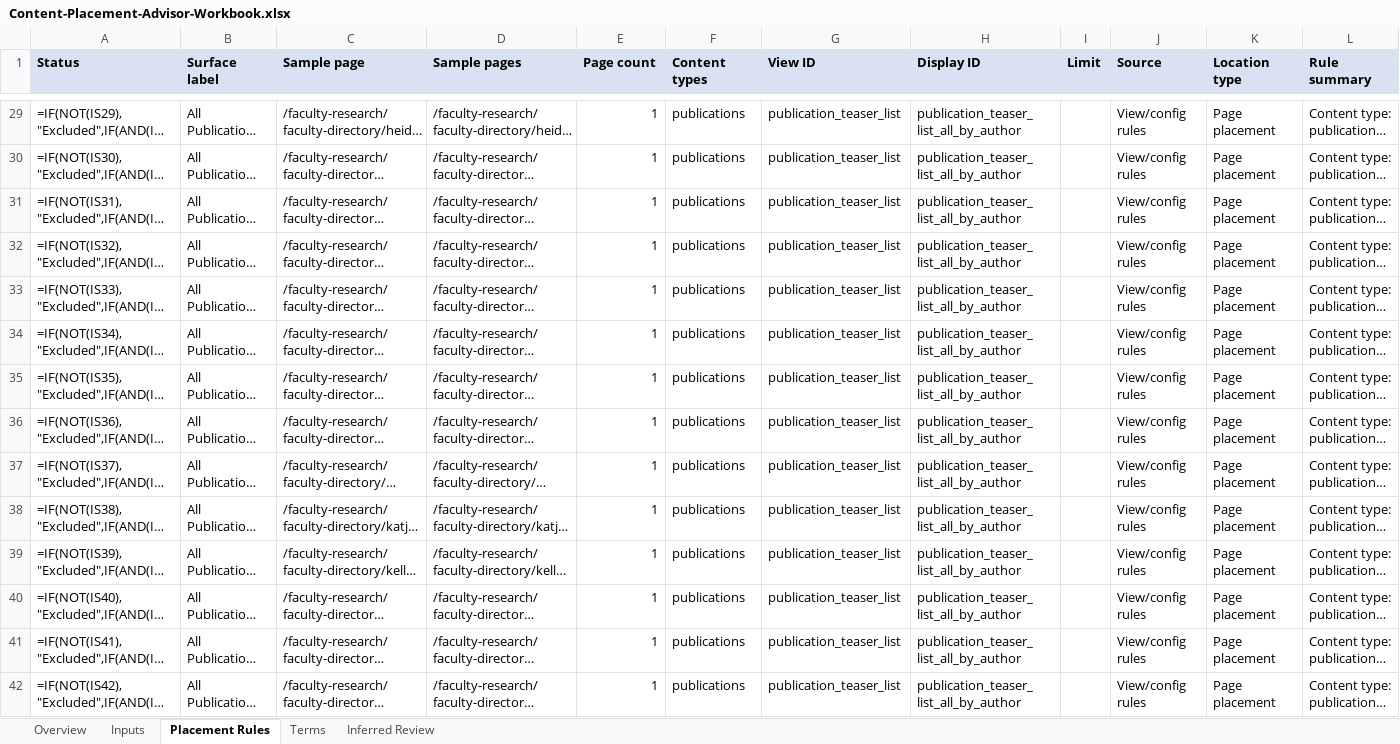
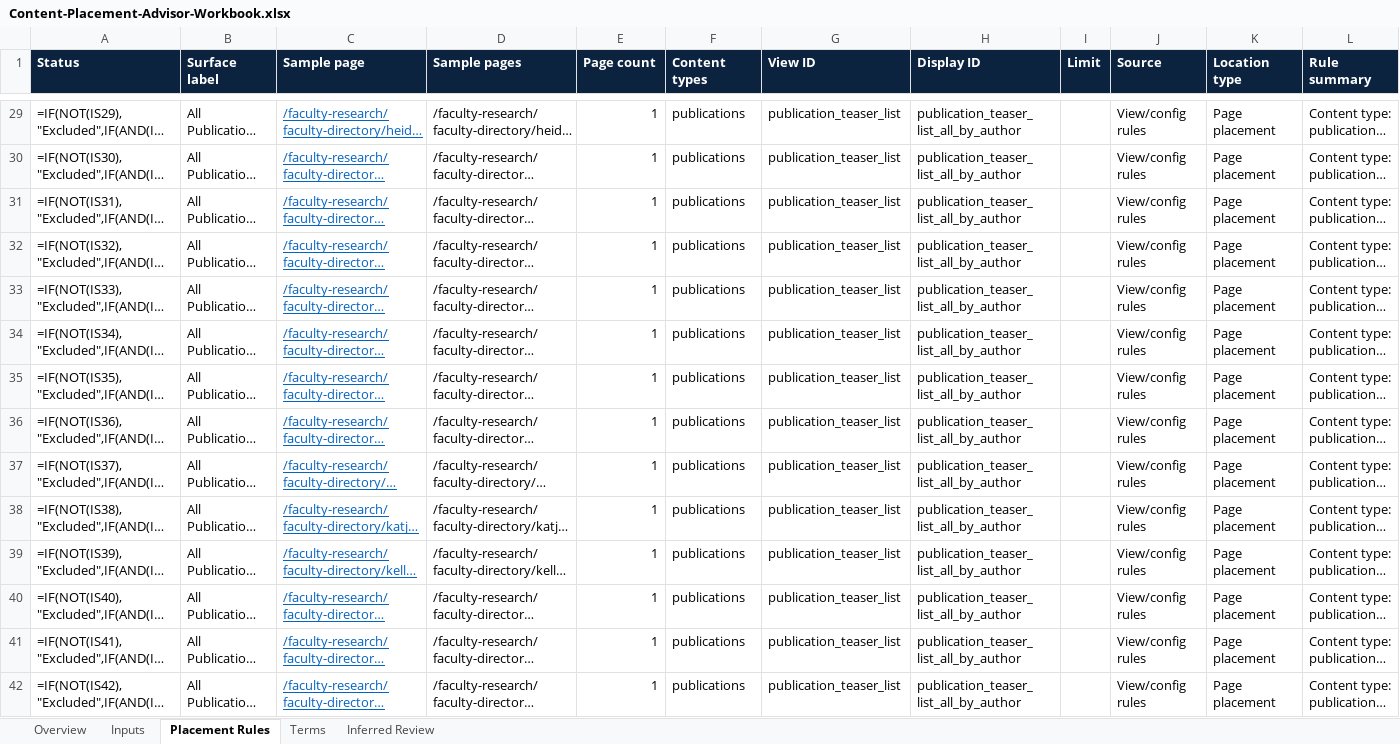
Before and after one commit to remixmb/content-placement-advisor, an Excel workbook: Content-Placement-Advisor-Workbook.xlsx, sheet Placement Rules, drawn as a sheet; only a part is shown, gaps mark what is left out; long unchanged cells end in …; values as stored, in another font and other column widths than the file's, no borders; formulas without a stored value are shown as written; conditional formats and table styles not drawn; the diff covers the shown part only; the diff names each change by its address in the sheet, - before the commit and + after, or states it on an @@ line.

```diff
--- a/Content-Placement-Advisor-Workbook.xlsx (sheet Placement Rules)
+++ b/Content-Placement-Advisor-Workbook.xlsx (sheet Placement Rules)
@@ A1:L1 fill: #D9E2F3 → #0C2340, text colour: black → #FFFFFF @@
@@ C29:C42 underline: off → on, text colour: black → #0563C1 @@
```
Also changed, not shown: cell formats elsewhere in this sheet, sheet Inferred Review, sheet Overview, sheet Inputs, sheet Terms.
